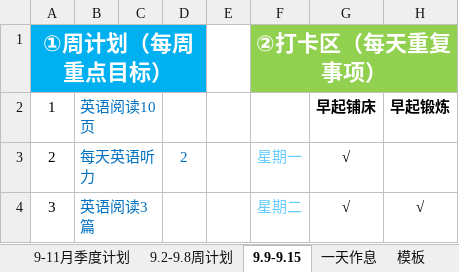
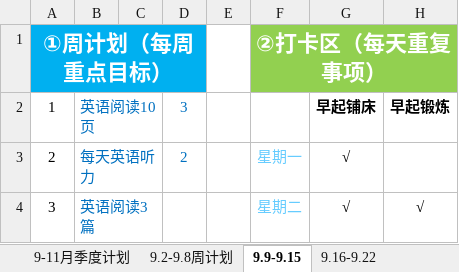
Before and after one commit to qiushengGithub/-, an Excel workbook: 2019年计划/9-11季度计划.xlsx, sheet 9.9-9.15, drawn as a sheet; only a part is shown; values as stored, in another font and other column widths than the file's, no borders; the diff names each change by its address in the sheet, - before the commit and + after, or states it on an @@ line.

```diff
--- a/2019年计划/9-11季度计划.xlsx (sheet 9.9-9.15)
+++ b/2019年计划/9-11季度计划.xlsx (sheet 9.9-9.15)
+sheet tab: 9.16-9.22
-D2: (empty)
+D2: 3
```
